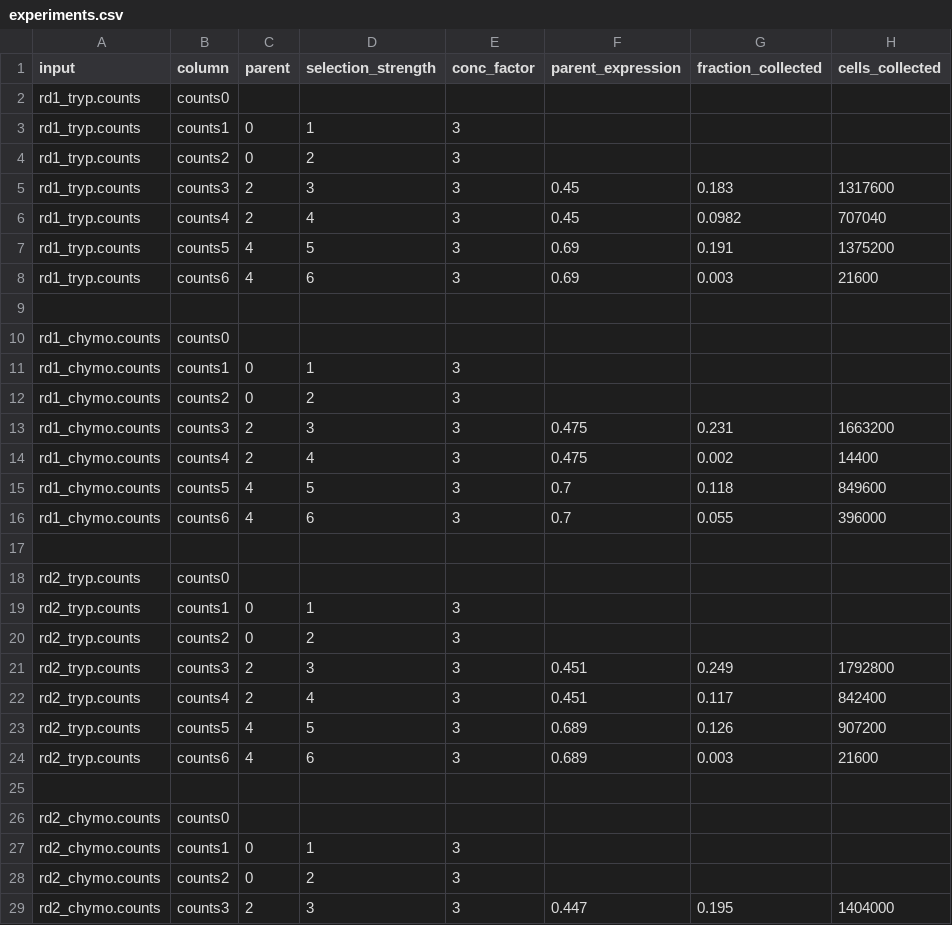
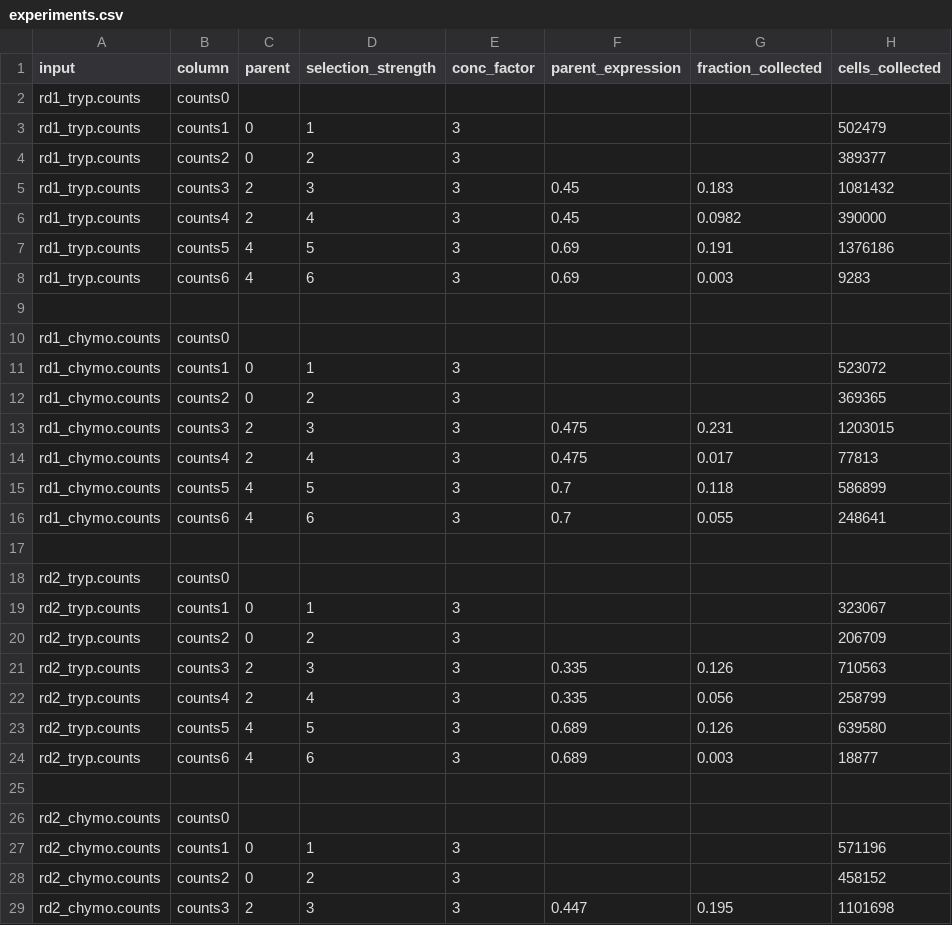
Before and after one commit to asford/protease_experimental_analysis, a CSV file: protease_experimental_analysis/data/experiments.csv, drawn as a sheet; only a part is shown; the diff covers the shown part only.

Commit message:
Update and correct experimental data.
Update experiments.csv to includes actual cell counts collected for
every round, substantially different in some cases previous cell cell
counts which were determined formulaically from the fraction_selected.

Correct rd1_tryp.counts. Old repo had 1 year out of date rd1_tryp data,
replaced with correct file.

```diff
--- a/protease_experimental_analysis/data/experiments.csv
+++ b/protease_experimental_analysis/data/experiments.csv
@@ -2,28 +2,28 @@ input,column,parent,selection_strength,conc_factor,parent_expression,fraction_co
 rd1_tryp.counts,counts0,,,,,,
-rd1_tryp.counts,counts1,0,1,3,,,
-rd1_tryp.counts,counts2,0,2,3,,,
-rd1_tryp.counts,counts3,2,3,3,0.45,0.183,1317600
-rd1_tryp.counts,counts4,2,4,3,0.45,0.0982,707040
-rd1_tryp.counts,counts5,4,5,3,0.69,0.191,1375200
-rd1_tryp.counts,counts6,4,6,3,0.69,0.003,21600
+rd1_tryp.counts,counts1,0,1,3,,,502479
+rd1_tryp.counts,counts2,0,2,3,,,389377
+rd1_tryp.counts,counts3,2,3,3,0.45,0.183,1081432
+rd1_tryp.counts,counts4,2,4,3,0.45,0.0982,390000
+rd1_tryp.counts,counts5,4,5,3,0.69,0.191,1376186
+rd1_tryp.counts,counts6,4,6,3,0.69,0.003,9283
 ,,,,,,,
 rd1_chymo.counts,counts0,,,,,,
-rd1_chymo.counts,counts1,0,1,3,,,
-rd1_chymo.counts,counts2,0,2,3,,,
-rd1_chymo.counts,counts3,2,3,3,0.475,0.231,1663200
-rd1_chymo.counts,counts4,2,4,3,0.475,0.002,14400
-rd1_chymo.counts,counts5,4,5,3,0.7,0.118,849600
-rd1_chymo.counts,counts6,4,6,3,0.7,0.055,396000
+rd1_chymo.counts,counts1,0,1,3,,,523072
+rd1_chymo.counts,counts2,0,2,3,,,369365
+rd1_chymo.counts,counts3,2,3,3,0.475,0.231,1203015
+rd1_chymo.counts,counts4,2,4,3,0.475,0.017,77813
+rd1_chymo.counts,counts5,4,5,3,0.7,0.118,586899
+rd1_chymo.counts,counts6,4,6,3,0.7,0.055,248641
 ,,,,,,,
 rd2_tryp.counts,counts0,,,,,,
-rd2_tryp.counts,counts1,0,1,3,,,
-rd2_tryp.counts,counts2,0,2,3,,,
-rd2_tryp.counts,counts3,2,3,3,0.451,0.249,1792800
-rd2_tryp.counts,counts4,2,4,3,0.451,0.117,842400
-rd2_tryp.counts,counts5,4,5,3,0.689,0.126,907200
-rd2_tryp.counts,counts6,4,6,3,0.689,0.003,21600
+rd2_tryp.counts,counts1,0,1,3,,,323067
+rd2_tryp.counts,counts2,0,2,3,,,206709
+rd2_tryp.counts,counts3,2,3,3,0.335,0.126,710563
+rd2_tryp.counts,counts4,2,4,3,0.335,0.056,258799
+rd2_tryp.counts,counts5,4,5,3,0.689,0.126,639580
+rd2_tryp.counts,counts6,4,6,3,0.689,0.003,18877
 ,,,,,,,
 rd2_chymo.counts,counts0,,,,,,
-rd2_chymo.counts,counts1,0,1,3,,,
-rd2_chymo.counts,counts2,0,2,3,,,
-rd2_chymo.counts,counts3,2,3,3,0.447,0.195,1404000
+rd2_chymo.counts,counts1,0,1,3,,,571196
+rd2_chymo.counts,counts2,0,2,3,,,458152
+rd2_chymo.counts,counts3,2,3,3,0.447,0.195,1101698
```
Also changed, not shown: 65 edited cells elsewhere in this file, 1 other file.
